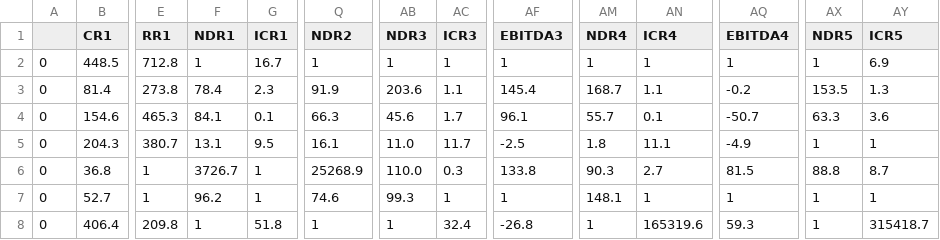
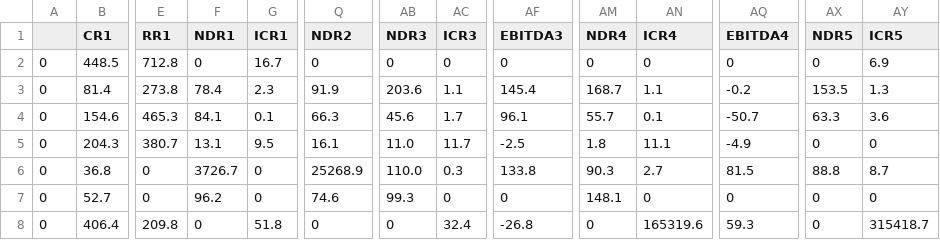
Before and after one commit to Aram-Jin/Study, a CSV file: 관리종목data.csv, drawn as a sheet; only a part is shown, gaps mark what is left out; the diff covers the shown part only; the diff names each change by its address in the sheet, - before the commit and + after, or states it on an @@ line.

```diff
--- a/관리종목data.csv
+++ b/관리종목data.csv
-F2 (NDR1): 1
+F2 (NDR1): 0
-Q2 (NDR2): 1
+Q2 (NDR2): 0
-AB2 (NDR3): 1
+AB2 (NDR3): 0
-AC2 (ICR3): 1
+AC2 (ICR3): 0
-AF2 (EBITDA3): 1
+AF2 (EBITDA3): 0
-AM2 (NDR4): 1
+AM2 (NDR4): 0
-AN2 (ICR4): 1
+AN2 (ICR4): 0
-AQ2 (EBITDA4): 1
+AQ2 (EBITDA4): 0
-AX2 (NDR5): 1
+AX2 (NDR5): 0
-AX5 (NDR5): 1
+AX5 (NDR5): 0
-AY5 (ICR5): 1
+AY5 (ICR5): 0
-E6:E7 (RR1): 1
+E6:E7 (RR1): 0
-G6:G7 (ICR1): 1
+G6:G7 (ICR1): 0
-AC7 (ICR3): 1
+AC7 (ICR3): 0
-AF7 (EBITDA3): 1
+AF7 (EBITDA3): 0
-AN7 (ICR4): 1
+AN7 (ICR4): 0
-AQ7 (EBITDA4): 1
+AQ7 (EBITDA4): 0
-AX7:AX8 (NDR5): 1
+AX7:AX8 (NDR5): 0
-AY7 (ICR5): 1
+AY7 (ICR5): 0
-F8 (NDR1): 1
+F8 (NDR1): 0
-Q8 (NDR2): 1
+Q8 (NDR2): 0
-AB8 (NDR3): 1
+AB8 (NDR3): 0
-AM8 (NDR4): 1
+AM8 (NDR4): 0
```
Also changed, not shown: 113 edited cells elsewhere in this file, 안전종목data.csv, 평가종목data.csv, 9 other files.
